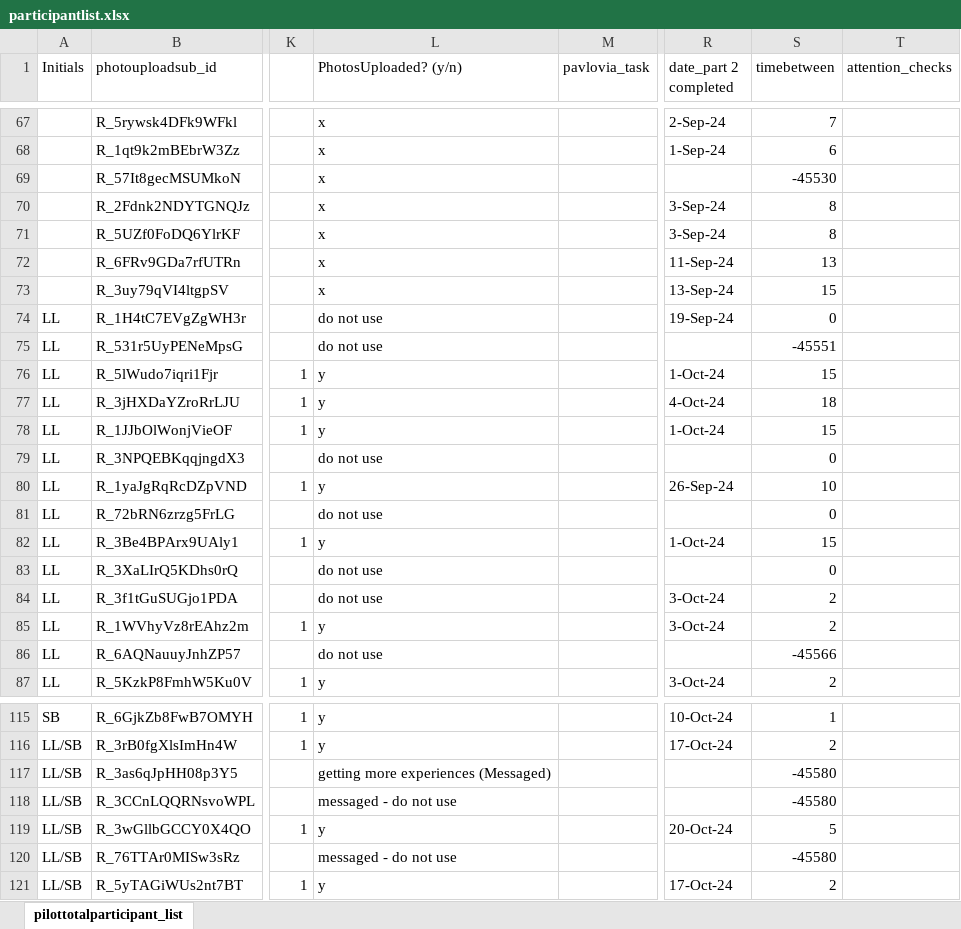
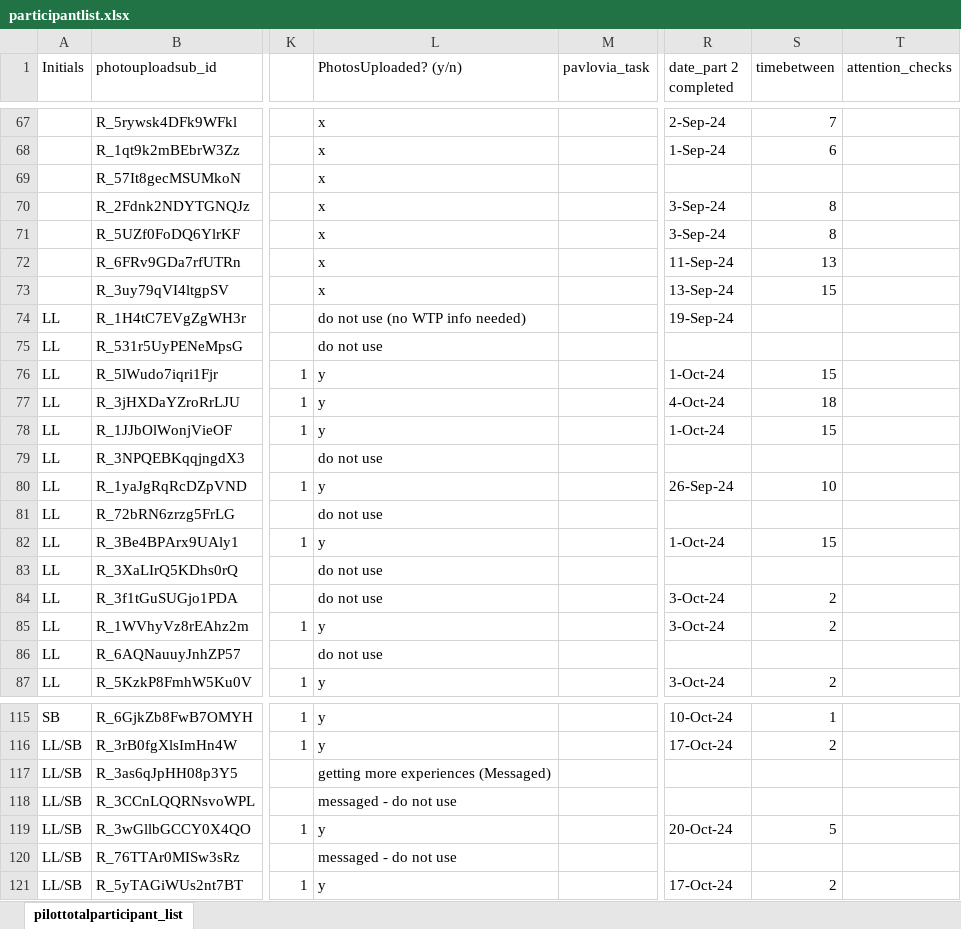
Before and after one commit to fareri-lab/WTP_Rejection_Choice_Pub, an Excel workbook: participantlist.xlsx, sheet pilottotalparticipant_list, drawn as a sheet; only a part is shown, gaps mark what is left out; values as stored, in another font and other column widths than the file's, no cell formats; the diff covers the shown part only; the diff names each change by its address in the sheet, - before the commit and + after, or states it on an @@ line.

```diff
--- a/participantlist.xlsx (sheet pilottotalparticipant_list)
+++ b/participantlist.xlsx (sheet pilottotalparticipant_list)
-S69 (timebetween): -45530
+S69 (timebetween): (empty)
-L74 (PhotosUploaded? (y/n)): do not use
+L74 (PhotosUploaded? (y/n)): do not use (no WTP info needed)
-S74 (timebetween): 0
+S74 (timebetween): (empty)
-S75 (timebetween): -45551
+S75 (timebetween): (empty)
-S79 (timebetween): 0
+S79 (timebetween): (empty)
-S81 (timebetween): 0
+S81 (timebetween): (empty)
-S83 (timebetween): 0
+S83 (timebetween): (empty)
-S86 (timebetween): -45566
+S86 (timebetween): (empty)
-S117:S118 (timebetween): -45580
+S117:S118 (timebetween): (empty)
-S120 (timebetween): -45580
+S120 (timebetween): (empty)
```
Also changed, not shown: 1 added row and 34 edited cells elsewhere in this sheet, cell formats, 30 other files.
